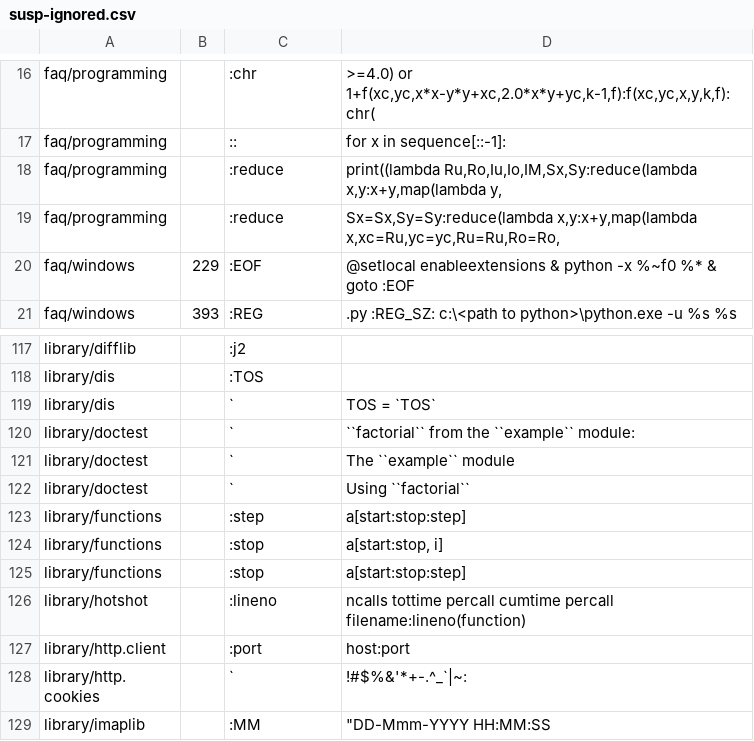
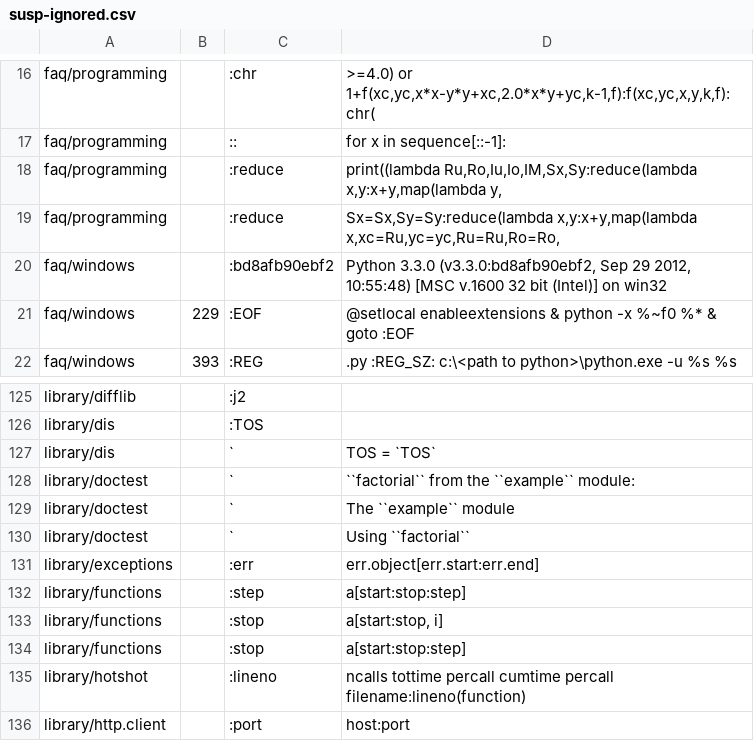
Before and after one commit to FlyingRat/python, a CSV file: Doc/tools/sphinxext/susp-ignored.csv, drawn as a sheet; only a part is shown, gaps mark what is left out; the shorter side is filled out with more unchanged rows; the diff covers the shown part only.

```diff
--- a/Doc/tools/sphinxext/susp-ignored.csv
+++ b/Doc/tools/sphinxext/susp-ignored.csv
@@ -19,2 +19,3 @@ faq/programming,,:reduce,"print((lambda Ru,Ro,Iu,Io,IM,Sx,Sy:reduce(lambda x,y:x
 faq/programming,,:reduce,"Sx=Sx,Sy=Sy:reduce(lambda x,y:x+y,map(lambda x,xc=Ru,yc=yc,Ru=Ru,Ro=Ro,"
+faq/windows,,:bd8afb90ebf2,"Python 3.3.0 (v3.3.0:bd8afb90ebf2, Sep 29 2012, 10:55:48) [MSC v.1600 32 bit (Intel)] on win32"
 faq/windows,229,:EOF,@setlocal enableextensions & python -x %~f0 %* & goto :EOF
@@ -122,2 +130,3 @@ library/doctest,,`,The ``example`` module
 library/doctest,,`,Using ``factorial``
+library/exceptions,,:err,err.object[err.start:err.end]
 library/functions,,:step,a[start:stop:step]
```
Also changed, not shown: 14 added rows elsewhere in this file, 2 other files.
